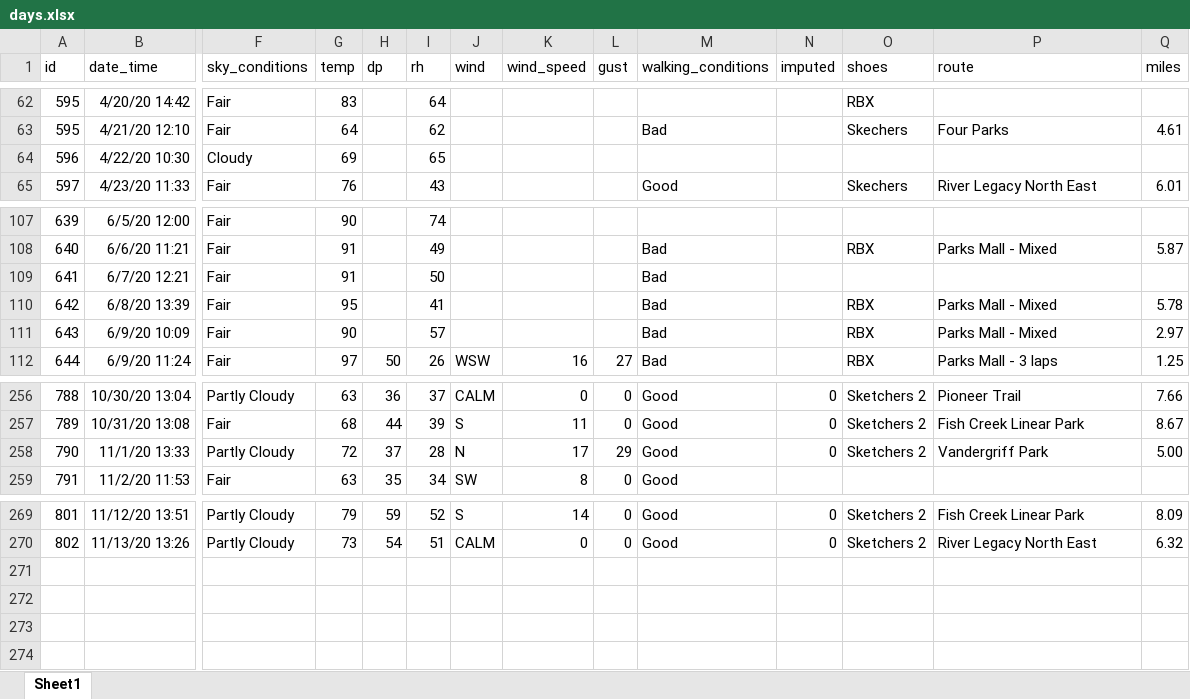
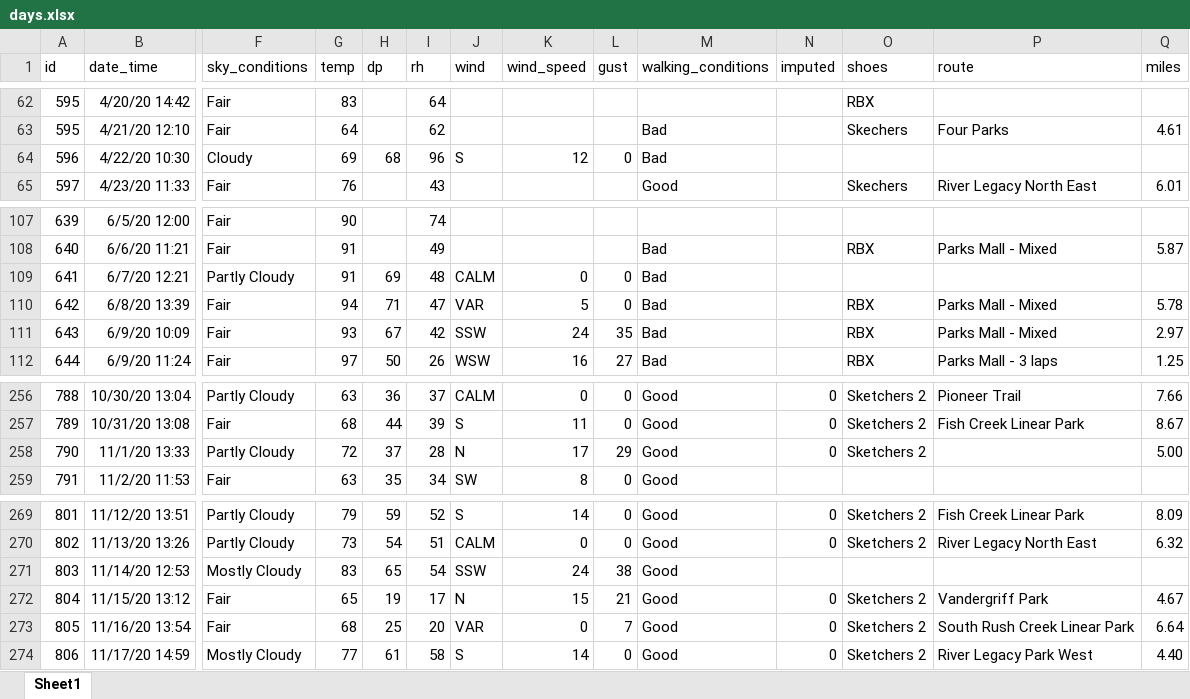
Before and after one commit to gitHubSlinkman/MyWalks, an Excel workbook: data/days.xlsx, sheet Sheet1, drawn as a sheet; only a part is shown, gaps mark what is left out; values as stored, in another font and other column widths than the file's, no borders; rows hold the shown columns only; the diff covers the shown part only; the diff names each change by its address in the sheet, - before the commit and + after, or states it on an @@ line.

Commit message:
2020-11-18 10:58
1. Filling in past weather data.

```diff
--- a/data/days.xlsx (sheet Sheet1)
+++ b/data/days.xlsx (sheet Sheet1)
-H64 (dp): (empty)
+H64 (dp): 68
-I64 (rh): 65
+I64 (rh): 96
-J64 (wind): (empty)
+J64 (wind): S
-K64 (wind_speed): (empty)
+K64 (wind_speed): 12
-L64 (gust): (empty)
+L64 (gust): 0
-M64 (walking_conditions): (empty)
+M64 (walking_conditions): Bad
-F109 (sky_conditions): Fair
+F109 (sky_conditions): Partly Cloudy
-H109 (dp): (empty)
+H109 (dp): 69
-I109 (rh): 50
+I109 (rh): 48
-J109 (wind): (empty)
+J109 (wind): CALM
-K109 (wind_speed): (empty)
+K109 (wind_speed): 0
-L109:L110 (gust): (empty)
+L109:L110 (gust): 0
-G110 (temp): 95
+G110 (temp): 94
-H110 (dp): (empty)
+H110 (dp): 71
-I110 (rh): 41
+I110 (rh): 47
-J110 (wind): (empty)
+J110 (wind): VAR
-K110 (wind_speed): (empty)
+K110 (wind_speed): 5
-G111 (temp): 90
+G111 (temp): 93
-H111 (dp): (empty)
+H111 (dp): 67
-I111 (rh): 57
+I111 (rh): 42
-J111 (wind): (empty)
+J111 (wind): SSW
-K111 (wind_speed): (empty)
+K111 (wind_speed): 24
-L111 (gust): (empty)
+L111 (gust): 35
-P258 (route): Vandergriff Park
+P258 (route): (empty)
+row 271: 803 | 11/14/20 12:53 | Mostly Cloudy | 83 | 65 | 54 | SSW | 24 | 38 | Good
+row 272: 804 | 11/15/20 13:12 | Fair | 65 | 19 | 17 | N | 15 | 21 | Good | 0 | Sketchers 2 | Vandergriff Park | 4.67
+row 273: 805 | 11/16/20 13:54 | Fair | 68 | 25 | 20 | VAR | 0 | 7 | Good | 0 | Sketchers 2 | South Rush Creek Linear Park | 6.64
+row 274: 806 | 11/17/20 14:59 | Mostly Cloudy | 77 | 61 | 58 | S | 14 | 0 | Good | 0 | Sketchers 2 | River Legacy Park West | 4.40
```
Also changed, not shown: 16 edited cells elsewhere in this sheet.
